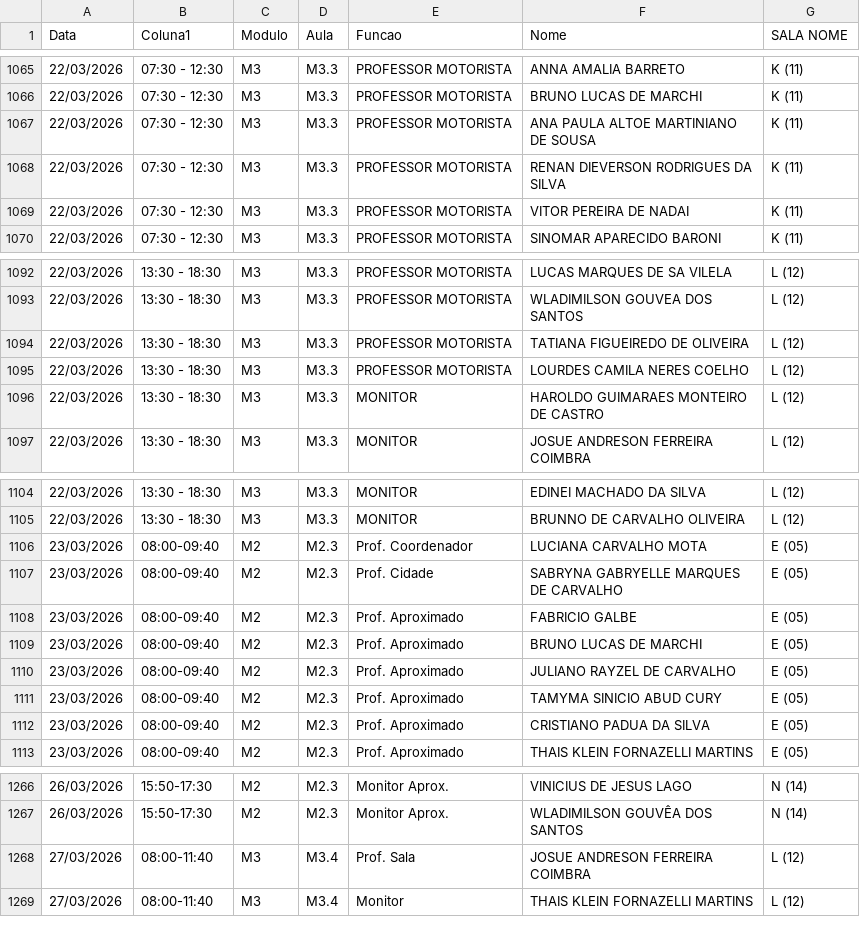
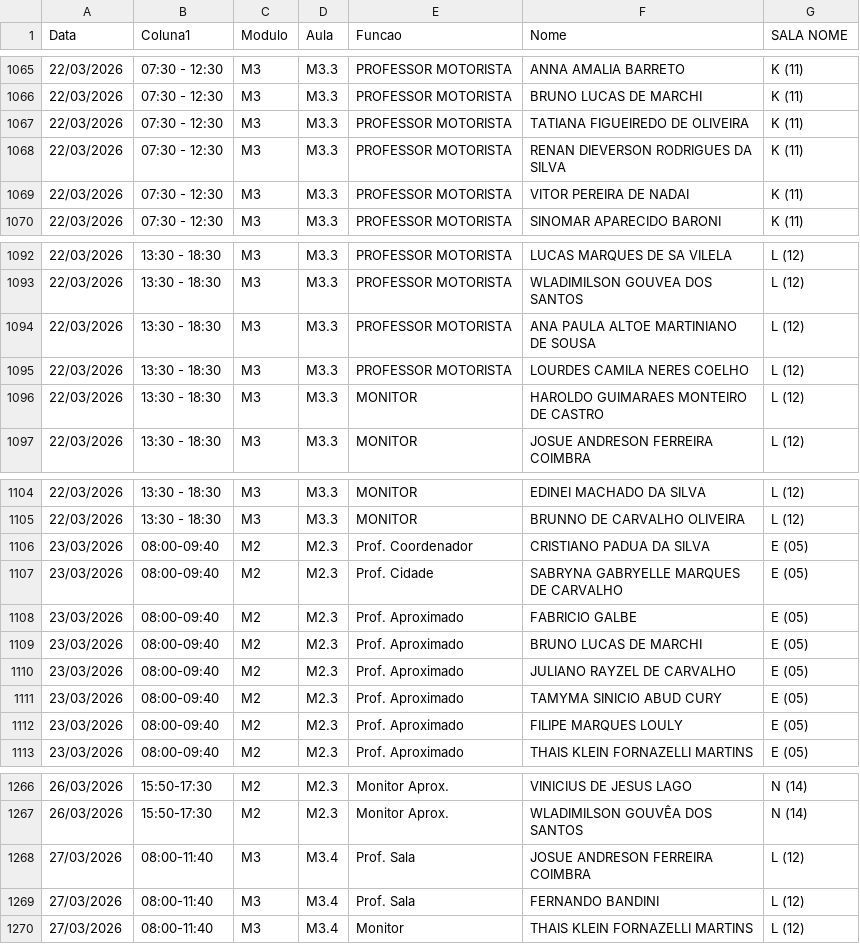
Before and after one commit to marcelmfpm-ai/painel-professores-2, a CSV file: escalas.csv, drawn as a sheet; only a part is shown, gaps mark what is left out; the diff covers the shown part only.

Commit message:
Add files via upload

```diff
--- a/escalas.csv
+++ b/escalas.csv
@@ -1066,3 +1066,3 @@ Data;Coluna1;Modulo;Aula;Funcao;Nome;SALA NOME
 22/03/2026;07:30 - 12:30;M3;M3.3;PROFESSOR MOTORISTA;BRUNO LUCAS DE MARCHI;K (11)
-22/03/2026;07:30 - 12:30;M3;M3.3;PROFESSOR MOTORISTA;ANA PAULA ALTOE MARTINIANO DE SOUSA;K (11)
+22/03/2026;07:30 - 12:30;M3;M3.3;PROFESSOR MOTORISTA;TATIANA FIGUEIREDO DE OLIVEIRA;K (11)
 22/03/2026;07:30 - 12:30;M3;M3.3;PROFESSOR MOTORISTA;RENAN DIEVERSON RODRIGUES DA SILVA;K (11)
@@ -1093,3 +1093,3 @@ Data;Coluna1;Modulo;Aula;Funcao;Nome;SALA NOME
 22/03/2026;13:30 - 18:30;M3;M3.3;PROFESSOR MOTORISTA;WLADIMILSON GOUVEA DOS SANTOS;L (12)
-22/03/2026;13:30 - 18:30;M3;M3.3;PROFESSOR MOTORISTA;TATIANA FIGUEIREDO DE OLIVEIRA;L (12)
+22/03/2026;13:30 - 18:30;M3;M3.3;PROFESSOR MOTORISTA;ANA PAULA ALTOE MARTINIANO DE SOUSA;L (12)
 22/03/2026;13:30 - 18:30;M3;M3.3;PROFESSOR MOTORISTA;LOURDES CAMILA NERES COELHO;L (12)
@@ -1105,3 +1105,3 @@ Data;Coluna1;Modulo;Aula;Funcao;Nome;SALA NOME
 22/03/2026;13:30 - 18:30;M3;M3.3;MONITOR;BRUNNO DE CARVALHO OLIVEIRA;L (12)
-23/03/2026;08:00-09:40;M2;M2.3;Prof. Coordenador;LUCIANA CARVALHO MOTA;E (05)
+23/03/2026;08:00-09:40;M2;M2.3;Prof. Coordenador;CRISTIANO PADUA DA SILVA;E (05)
 23/03/2026;08:00-09:40;M2;M2.3;Prof. Cidade;SABRYNA GABRYELLE MARQUES DE CARVALHO;E (05)
@@ -1111,3 +1111,3 @@ Data;Coluna1;Modulo;Aula;Funcao;Nome;SALA NOME
 23/03/2026;08:00-09:40;M2;M2.3;Prof. Aproximado;TAMYMA SINICIO ABUD CURY;E (05)
-23/03/2026;08:00-09:40;M2;M2.3;Prof. Aproximado;CRISTIANO PADUA DA SILVA;E (05)
+23/03/2026;08:00-09:40;M2;M2.3;Prof. Aproximado;FILIPE MARQUES LOULY;E (05)
 23/03/2026;08:00-09:40;M2;M2.3;Prof. Aproximado;THAIS KLEIN FORNAZELLI MARTINS;E (05)
@@ -1268,2 +1268,3 @@ Data;Coluna1;Modulo;Aula;Funcao;Nome;SALA NOME
 27/03/2026;08:00-11:40;M3;M3.4;Prof. Sala;JOSUE ANDRESON FERREIRA COIMBRA;L (12)
+27/03/2026;08:00-11:40;M3;M3.4;Prof. Sala;FERNANDO BANDINI;L (12)
 27/03/2026;08:00-11:40;M3;M3.4;Monitor;THAIS KLEIN FORNAZELLI MARTINS;L (12)
```
Also changed, not shown: 3 edited cells elsewhere in this file.
